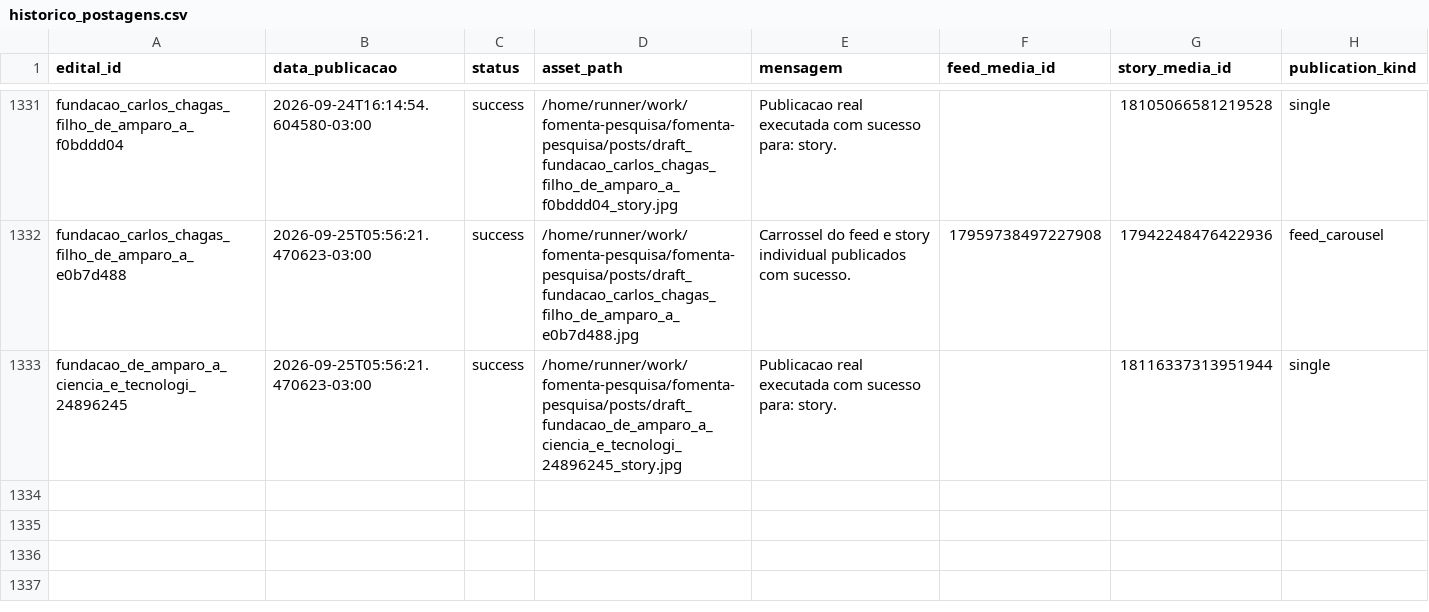
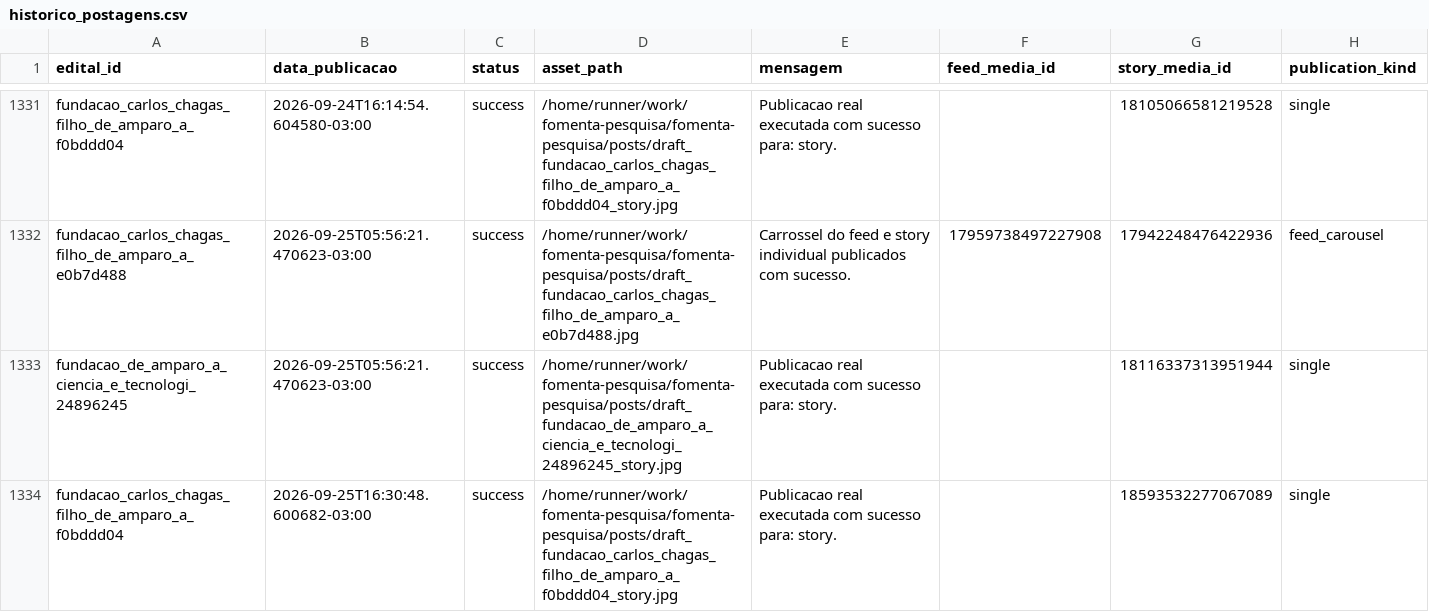
Before and after one commit to brauliorrs/fomenta-pesquisa, a CSV file: data/historico_postagens.csv, drawn as a sheet; only a part is shown, gaps mark what is left out; the diff names each change by its address in the sheet, - before the commit and + after, or states it on an @@ line.

```diff
--- a/data/historico_postagens.csv
+++ b/data/historico_postagens.csv
+row 1334: fundacao_carlos_chagas_filho_de_amparo_a_f0bddd04 | 2026-09-25T16:30:48.600682-03:00 | success | /home/runner/work/fomenta-pesquisa/fomenta-pesquisa/posts/draft_fundacao_carlos_chagas_filho_de_amparo_a_f0bddd04_story.jpg | Publicacao real executada com sucesso para: story. |  | 18593532277067089 | single
```
Also changed, not shown: 3 other files.
